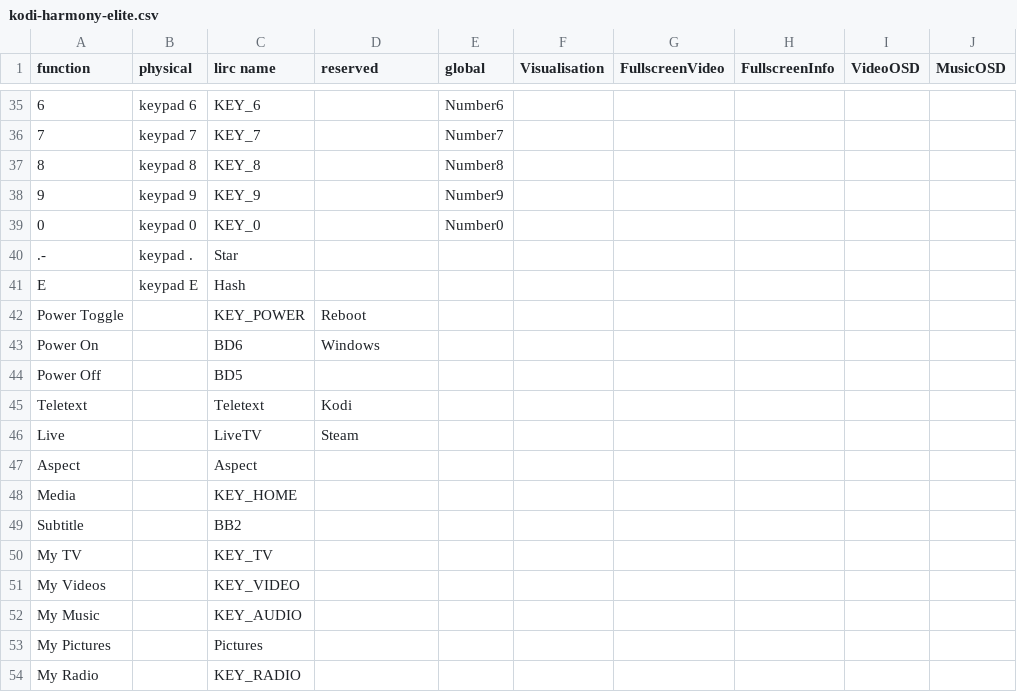
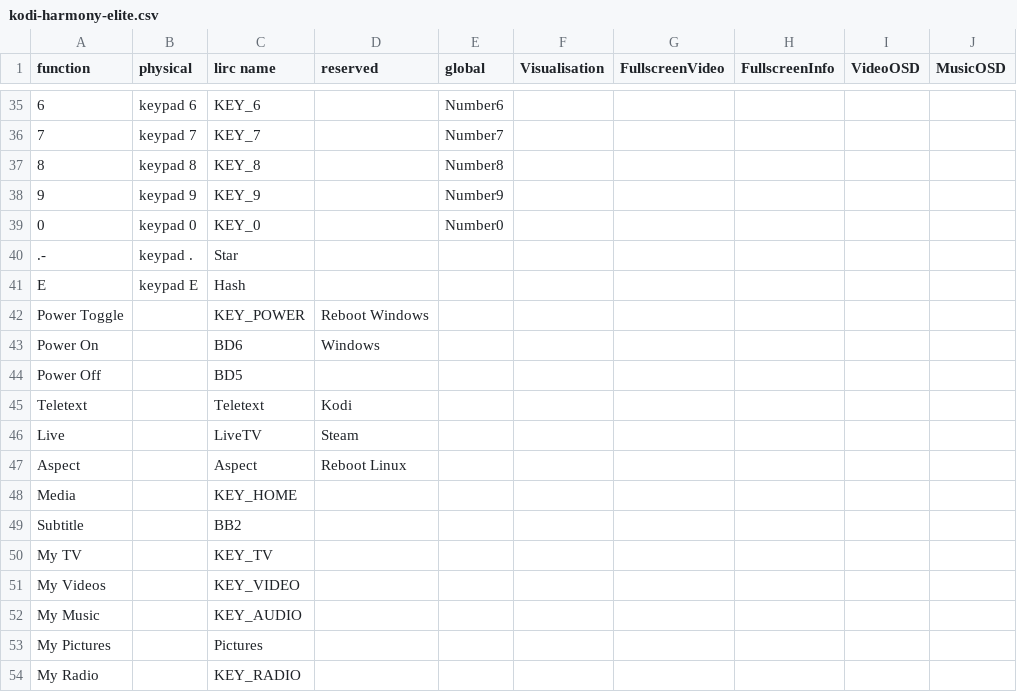
Before and after one commit to tctimmeh/kodi-keymap-builder, a CSV file: kodi-harmony-elite.csv, drawn as a sheet; only a part is shown, gaps mark what is left out; the diff names each change by its address in the sheet, - before the commit and + after, or states it on an @@ line.

Commit message:
separate functions for rebooting linux and windows

```diff
--- a/kodi-harmony-elite.csv
+++ b/kodi-harmony-elite.csv
-D42 (reserved): Reboot
+D42 (reserved): Reboot Windows
-D47 (reserved): (empty)
+D47 (reserved): Reboot Linux
```
